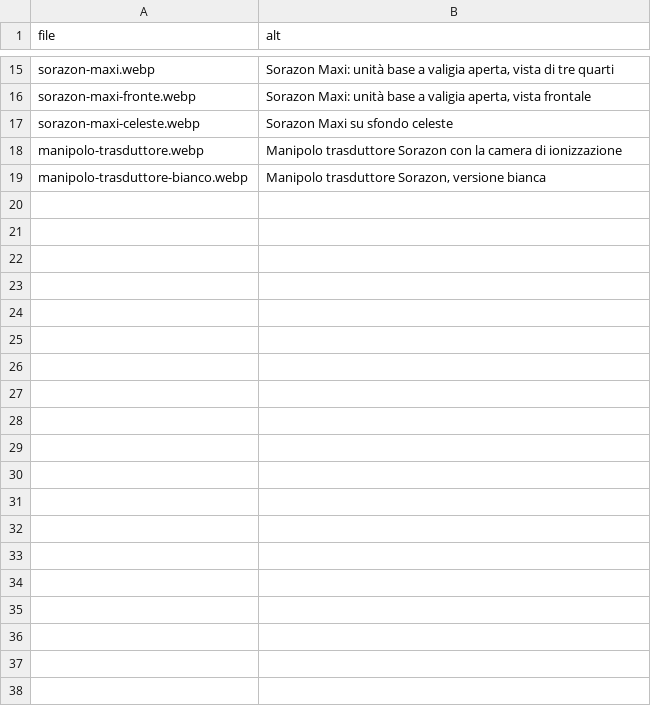
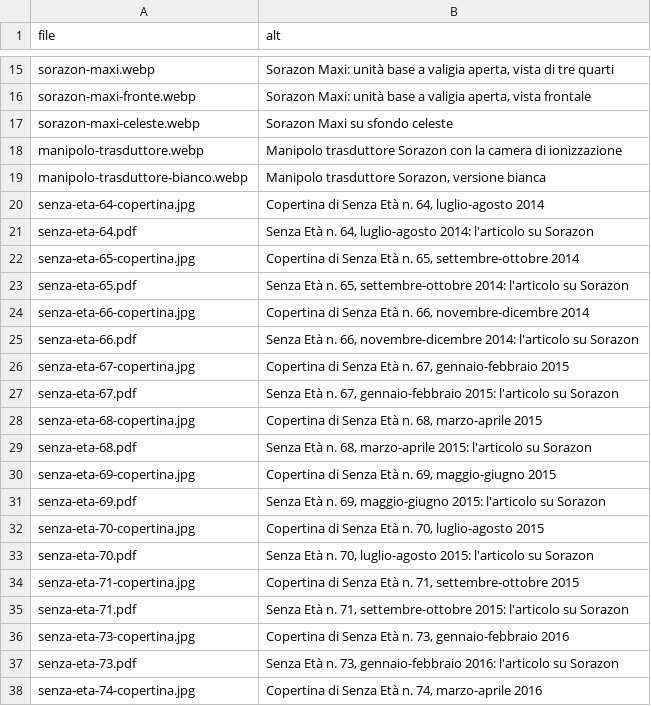
Before and after one commit to SonotronItalia/SorazonNexus, a CSV file: backend/src/seed/dati/media.csv, drawn as a sheet; only a part is shown, gaps mark what is left out; the diff covers the shown part only.

```diff
--- a/backend/src/seed/dati/media.csv
+++ b/backend/src/seed/dati/media.csv
@@ -19 +19,20 @@ manipolo-trasduttore.webp;Manipolo trasduttore Sorazon con la camera di ionizzaz
 manipolo-trasduttore-bianco.webp;Manipolo trasduttore Sorazon, versione bianca
+senza-eta-64-copertina.jpg;Copertina di Senza Età n. 64, luglio-agosto 2014
+senza-eta-64.pdf;Senza Età n. 64, luglio-agosto 2014: l'articolo su Sorazon
+senza-eta-65-copertina.jpg;Copertina di Senza Età n. 65, settembre-ottobre 2014
+senza-eta-65.pdf;Senza Età n. 65, settembre-ottobre 2014: l'articolo su Sorazon
+senza-eta-66-copertina.jpg;Copertina di Senza Età n. 66, novembre-dicembre 2014
+senza-eta-66.pdf;Senza Età n. 66, novembre-dicembre 2014: l'articolo su Sorazon
+senza-eta-67-copertina.jpg;Copertina di Senza Età n. 67, gennaio-febbraio 2015
+senza-eta-67.pdf;Senza Età n. 67, gennaio-febbraio 2015: l'articolo su Sorazon
+senza-eta-68-copertina.jpg;Copertina di Senza Età n. 68, marzo-aprile 2015
+senza-eta-68.pdf;Senza Età n. 68, marzo-aprile 2015: l'articolo su Sorazon
+senza-eta-69-copertina.jpg;Copertina di Senza Età n. 69, maggio-giugno 2015
+senza-eta-69.pdf;Senza Età n. 69, maggio-giugno 2015: l'articolo su Sorazon
+senza-eta-70-copertina.jpg;Copertina di Senza Età n. 70, luglio-agosto 2015
+senza-eta-70.pdf;Senza Età n. 70, luglio-agosto 2015: l'articolo su Sorazon
+senza-eta-71-copertina.jpg;Copertina di Senza Età n. 71, settembre-ottobre 2015
+senza-eta-71.pdf;Senza Età n. 71, settembre-ottobre 2015: l'articolo su Sorazon
+senza-eta-73-copertina.jpg;Copertina di Senza Età n. 73, gennaio-febbraio 2016
+senza-eta-73.pdf;Senza Età n. 73, gennaio-febbraio 2016: l'articolo su Sorazon
+senza-eta-74-copertina.jpg;Copertina di Senza Età n. 74, marzo-aprile 2016
```
Also changed, not shown: 10 added rows elsewhere in this file, backend/src/seed/dati/redirect.csv, 55 other files.
